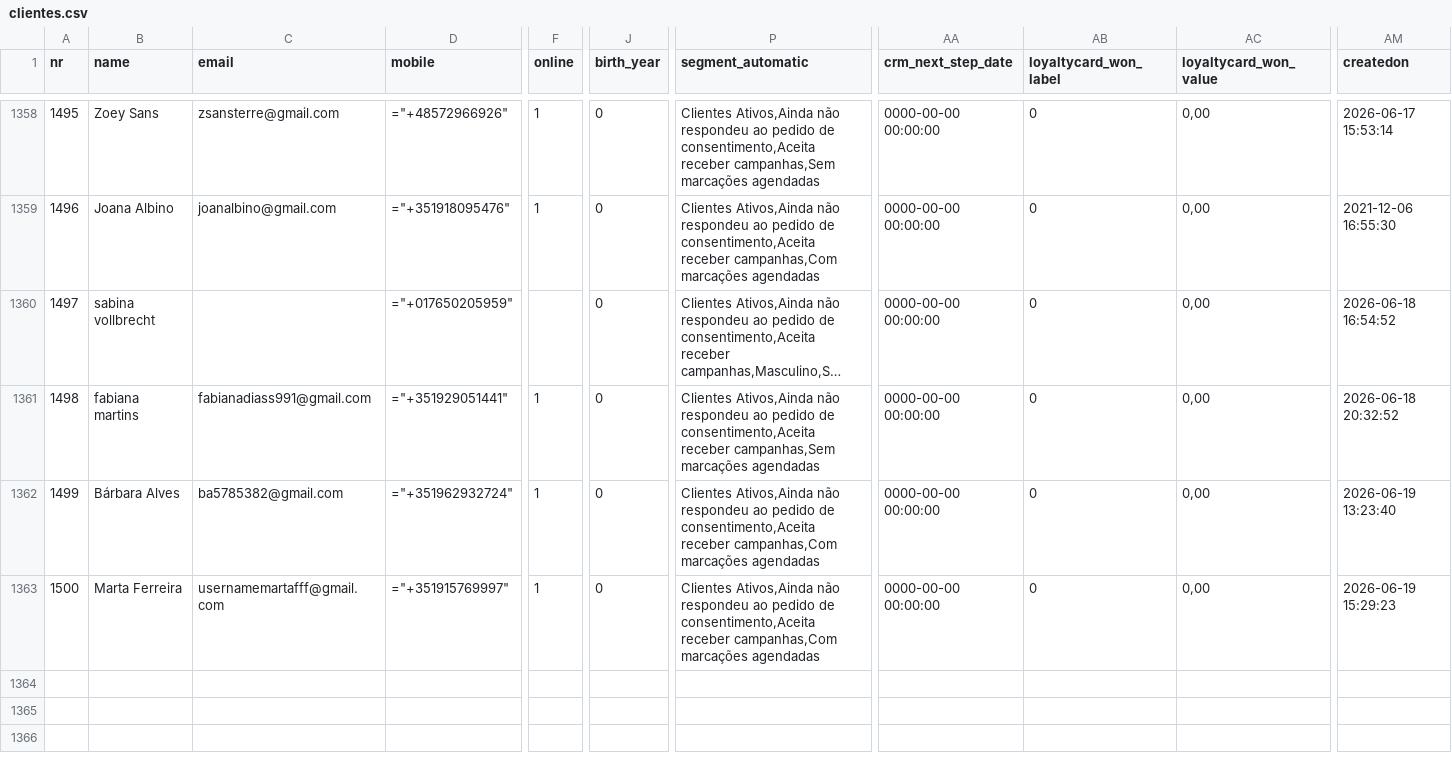
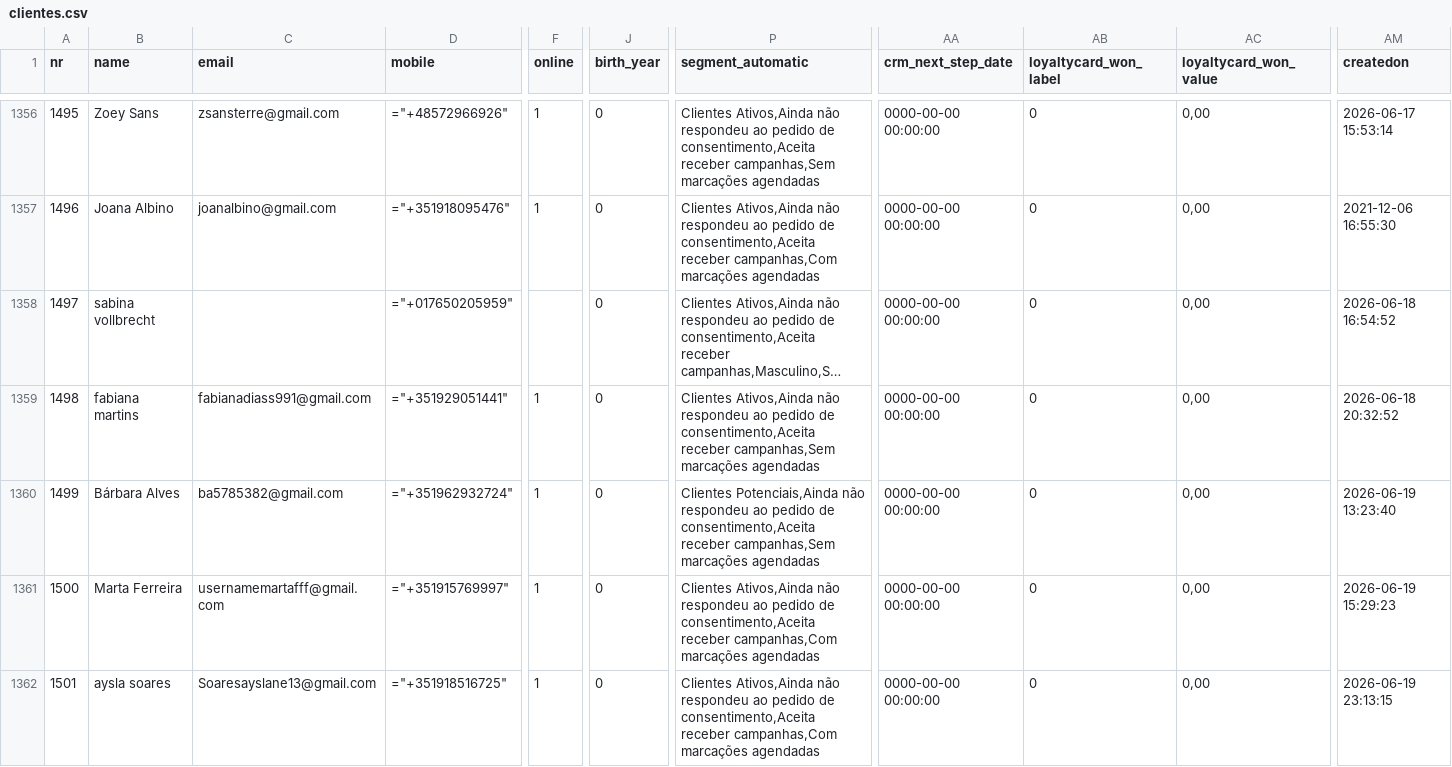
Before and after one commit to softracegit/beauty.softrace.pt, a CSV file: SmartAdmin-pro/assets/files/clientes.csv, drawn as a sheet; only a part is shown, gaps mark what is left out; long unchanged cells end in …; addresses are those after the commit; rows hold the shown columns only; the diff covers the shown part only; the diff names each change by its address in the sheet, - before the commit and + after, or states it on an @@ line.

```diff
--- a/SmartAdmin-pro/assets/files/clientes.csv
+++ b/SmartAdmin-pro/assets/files/clientes.csv
-P1360 (segment_automatic): Clientes Ativos,Ainda não respondeu ao pedido de consentimento,Aceita receber campanhas,Com marcações agendadas
+P1360 (segment_automatic): Clientes Potenciais,Ainda não respondeu ao pedido de consentimento,Aceita receber campanhas,Sem marcações agendadas
+row 1362: 1501 | aysla soares | Soaresayslane13@gmail.com | ="+351918516725" | 1 | 0 | Clientes Ativos,Ainda não respondeu ao pedido de consentimento,Aceita receber campanhas,Com marcações agendadas | 0000-00-00 00:00:00 | 0 | 0,00 | 2026-06-19 23:13:15
```
Also changed, not shown: 3 added rows, 2 removed rows and 94 edited cells elsewhere in this file, 12 other files.
